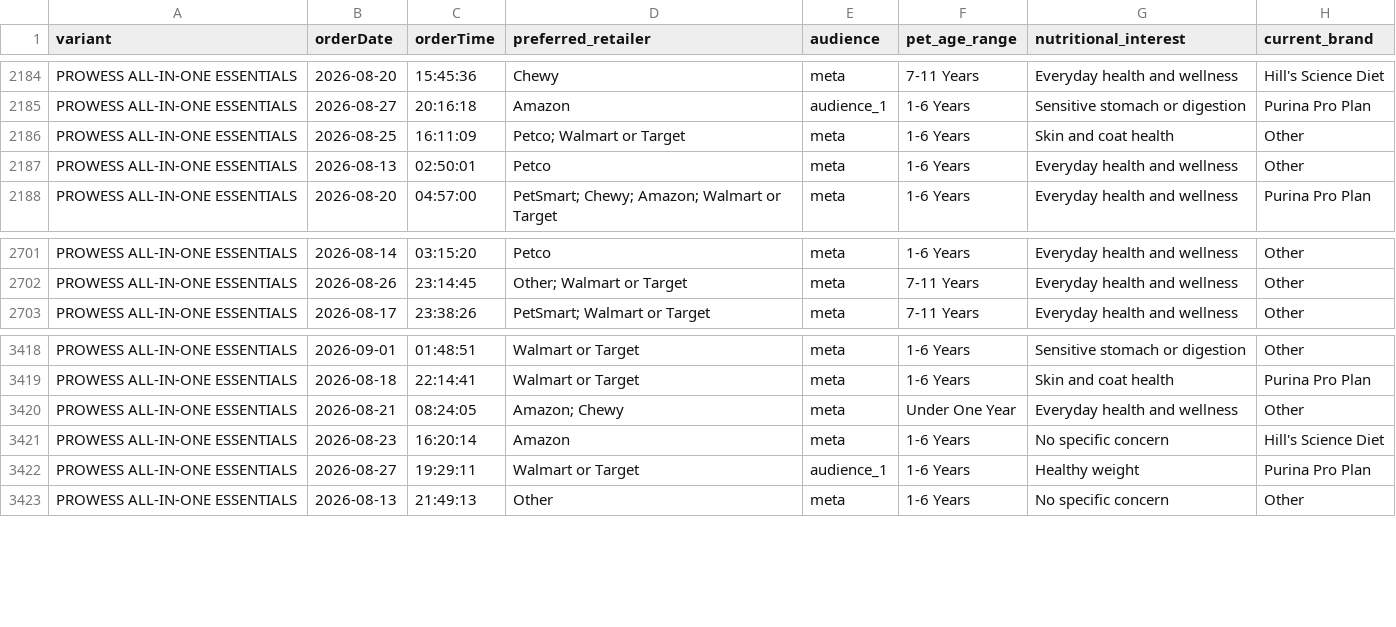
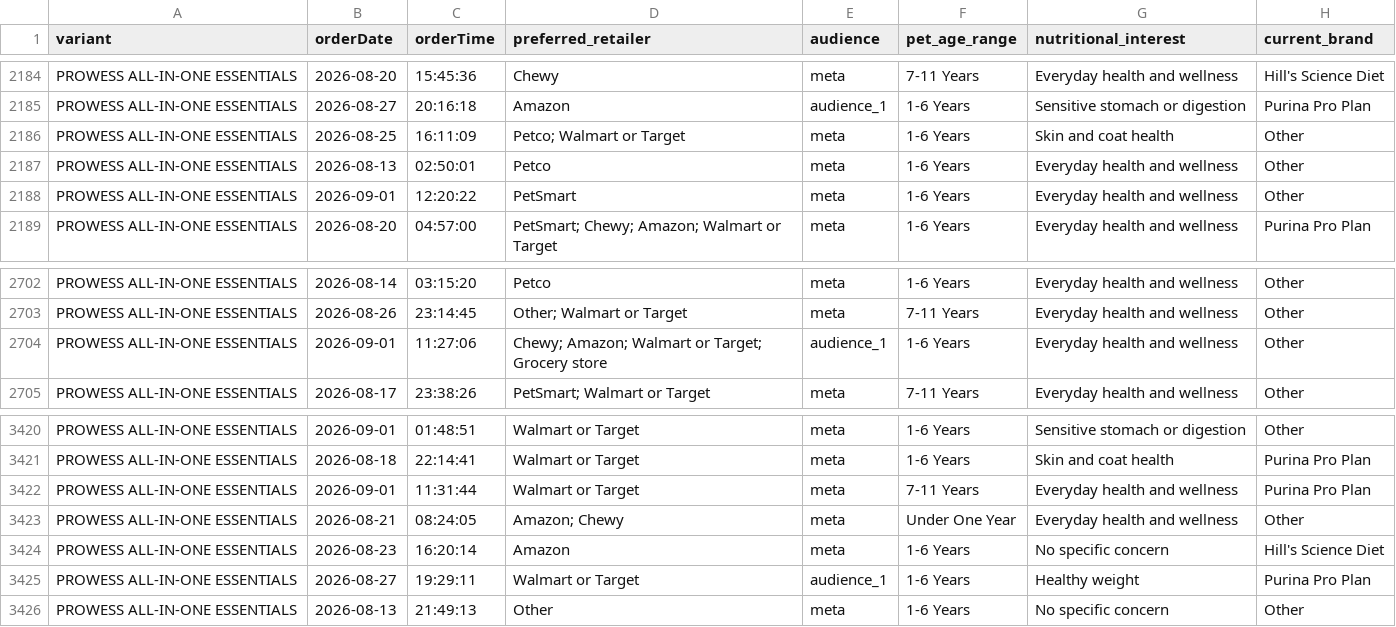
Before and after one commit to simonsmas/prowess-report-data, a CSV file: orders.csv, drawn as a sheet; only a part is shown, gaps mark what is left out.

Commit message:
Update Prowess orders: 7212 orders — 2026-09-01T12:21:07.760Z

```diff
--- a/orders.csv
+++ b/orders.csv
@@ -2187,2 +2187,3 @@ PROWESS ALL-IN-ONE ESSENTIALS,2026-08-25,16:11:09,Petco; Walmart or Target,meta,
 PROWESS ALL-IN-ONE ESSENTIALS,2026-08-13,02:50:01,Petco,meta,1-6 Years,Everyday health and wellness,Other
+PROWESS ALL-IN-ONE ESSENTIALS,2026-09-01,12:20:22,PetSmart,meta,1-6 Years,Everyday health and wellness,Other
 PROWESS ALL-IN-ONE ESSENTIALS,2026-08-20,04:57:00,PetSmart; Chewy; Amazon; Walmart or Target,meta,1-6 Years,Everyday health and wellness,Purina Pro Plan
@@ -2702,2 +2703,3 @@ PROWESS ALL-IN-ONE ESSENTIALS,2026-08-14,03:15:20,Petco,meta,1-6 Years,Everyday
 PROWESS ALL-IN-ONE ESSENTIALS,2026-08-26,23:14:45,Other; Walmart or Target,meta,7-11 Years,Everyday health and wellness,Other
+PROWESS ALL-IN-ONE ESSENTIALS,2026-09-01,11:27:06,Chewy; Amazon; Walmart or Target; Grocery store,audience_1,1-6 Years,Everyday health and wellness,Other
 PROWESS ALL-IN-ONE ESSENTIALS,2026-08-17,23:38:26,PetSmart; Walmart or Target,meta,7-11 Years,Everyday health and wellness,Other
@@ -3419,2 +3421,3 @@ PROWESS ALL-IN-ONE ESSENTIALS,2026-09-01,01:48:51,Walmart or Target,meta,1-6 Yea
 PROWESS ALL-IN-ONE ESSENTIALS,2026-08-18,22:14:41,Walmart or Target,meta,1-6 Years,Skin and coat health,Purina Pro Plan
+PROWESS ALL-IN-ONE ESSENTIALS,2026-09-01,11:31:44,Walmart or Target,meta,7-11 Years,Everyday health and wellness,Purina Pro Plan
 PROWESS ALL-IN-ONE ESSENTIALS,2026-08-21,08:24:05,Amazon; Chewy,meta,Under One Year,Everyday health and wellness,Other
```
